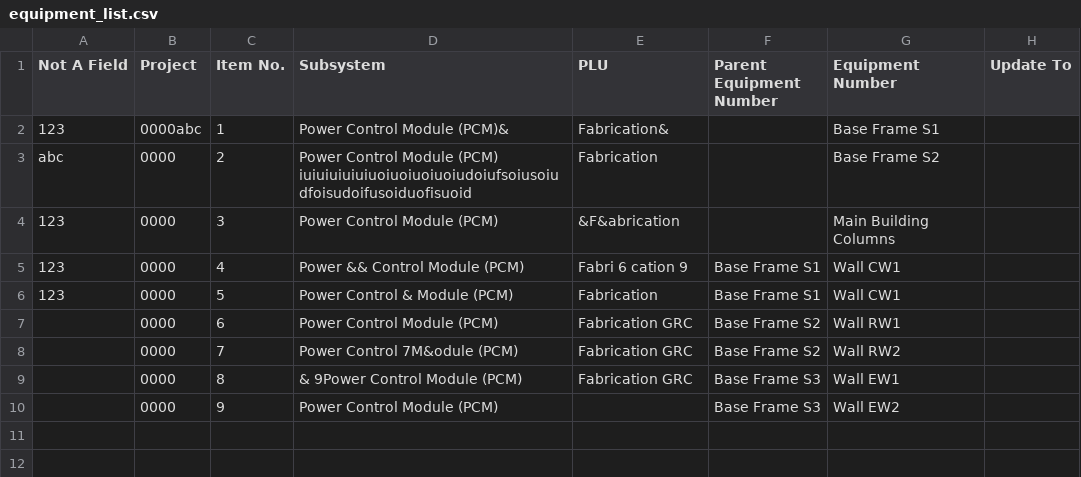
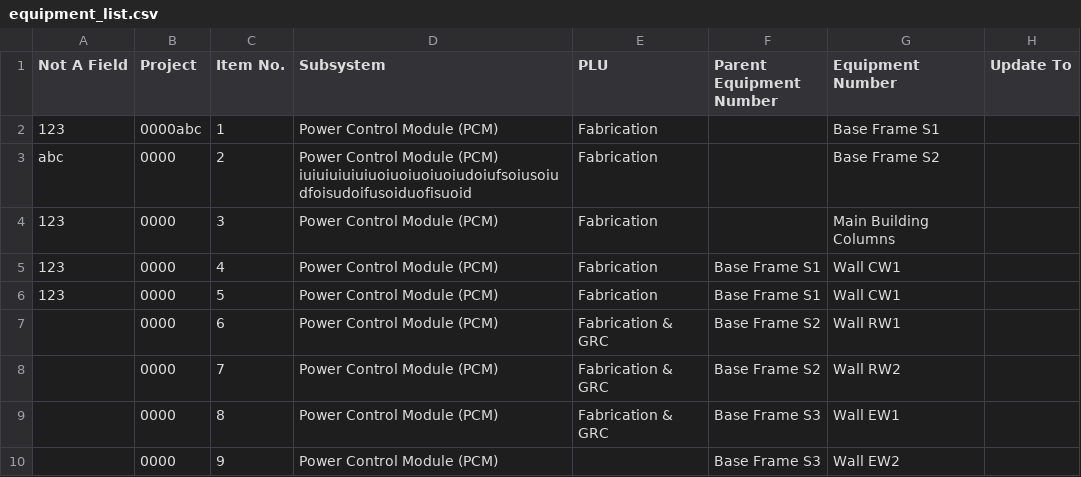
Before and after one commit to harveythorpe/showcase, a CSV file: equipment_list.csv, drawn as a sheet; only a part is shown; the diff names each change by its address in the sheet, - before the commit and + after, or states it on an @@ line.

```diff
--- a/equipment_list.csv
+++ b/equipment_list.csv
-D2 (Subsystem): Power Control Module (PCM)&
+D2 (Subsystem): Power Control Module (PCM)
-E2 (PLU): Fabrication&
+E2 (PLU): Fabrication
-E4 (PLU): &F&abrication
+E4 (PLU): Fabrication
-D5 (Subsystem): Power && Control Module (PCM)
+D5 (Subsystem): Power Control Module (PCM)
-E5 (PLU): Fabri 6 cation 9
+E5 (PLU): Fabrication
-D6 (Subsystem): Power Control & Module (PCM)
+D6 (Subsystem): Power Control Module (PCM)
-E7:E9 (PLU): Fabrication GRC
+E7:E9 (PLU): Fabrication & GRC
-D8 (Subsystem): Power Control 7M&odule (PCM)
+D8 (Subsystem): Power Control Module (PCM)
-D9 (Subsystem): & 9Power Control Module (PCM)
+D9 (Subsystem): Power Control Module (PCM)
```
Also changed, not shown: 10 other files.
